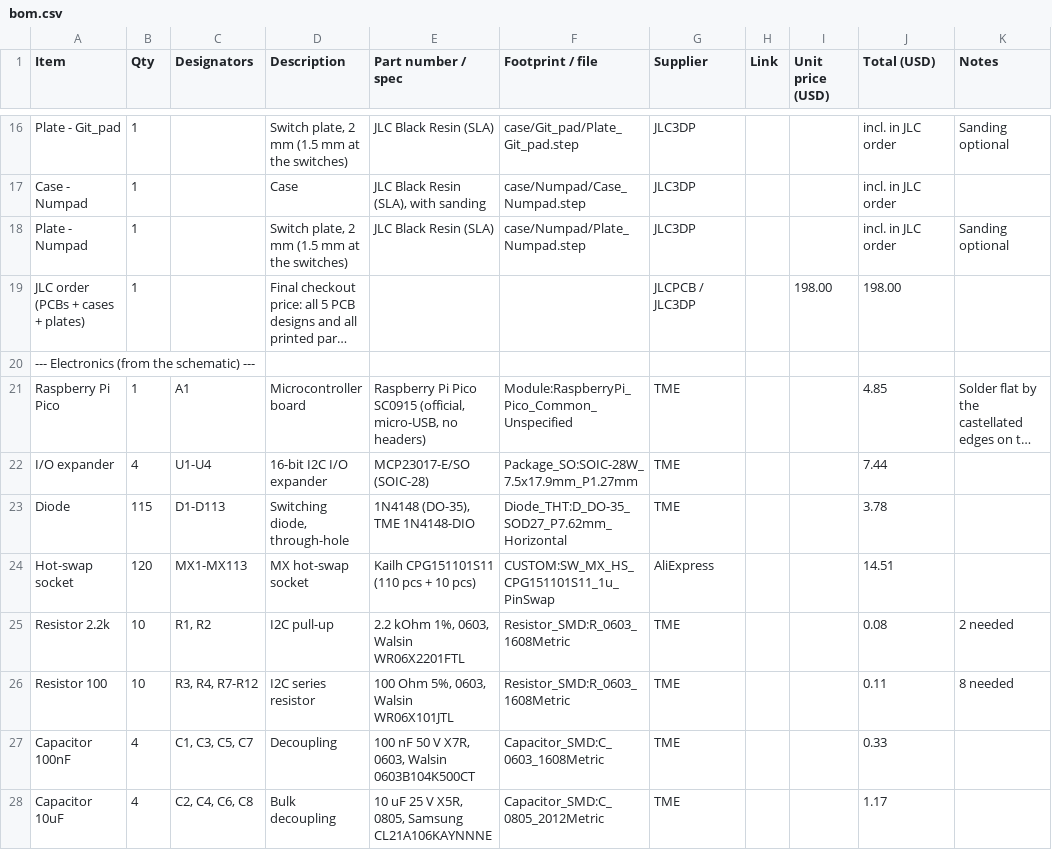
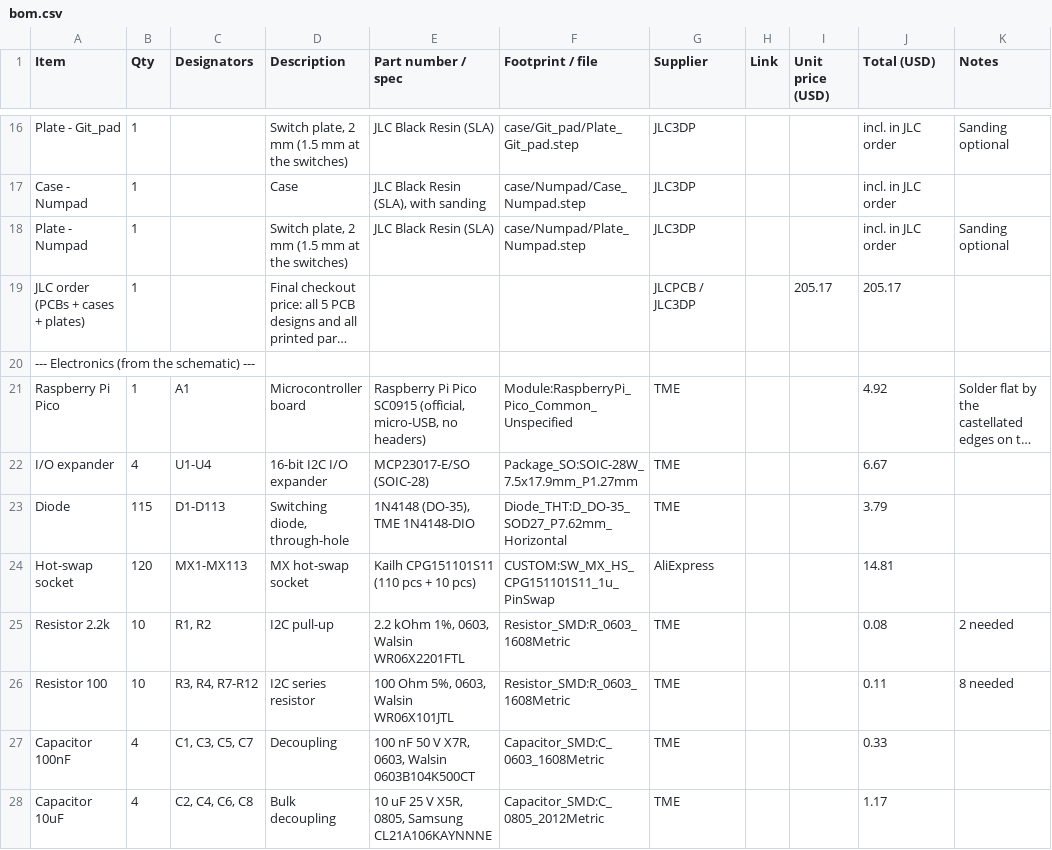
Before and after one commit to HACKERHSB1453/custom_keyboard, a CSV file: bom.csv, drawn as a sheet; only a part is shown, gaps mark what is left out; long unchanged cells end in …; the diff covers the shown part only; the diff names each change by its address in the sheet, - before the commit and + after, or states it on an @@ line.

Commit message:
I updated the CSV

```diff
--- a/bom.csv
+++ b/bom.csv
-I19 (Unit price (USD)): 198.00
+I19 (Unit price (USD)): 205.17
-J19 (Total (USD)): 198.00
+J19 (Total (USD)): 205.17
-J21 (Total (USD)): 4.85
+J21 (Total (USD)): 4.92
-J22 (Total (USD)): 7.44
+J22 (Total (USD)): 6.67
-J23 (Total (USD)): 3.78
+J23 (Total (USD)): 3.79
-J24 (Total (USD)): 14.51
+J24 (Total (USD)): 14.81
```
Also changed, not shown: 4 added rows and 9 edited cells elsewhere in this file.
